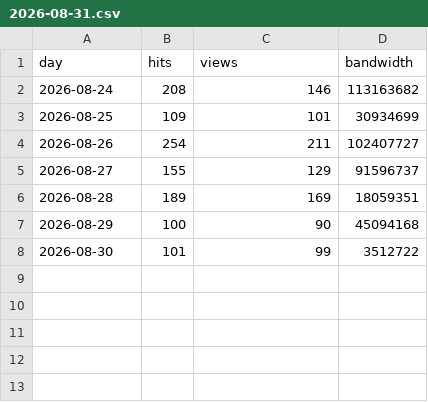
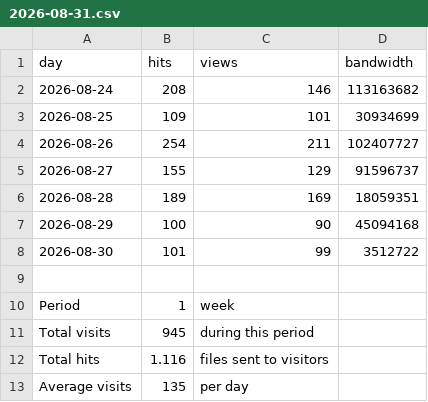
Before and after one commit to tambetvali/LaegnaDocumentation, a CSV file: BusinessHeadlines/2026-08-31.csv, drawn as a sheet.

Commit message:
Add weekly summary statistics to CSV
Added summary statistics for the week ending on 2026-08-31.

```diff
--- a/BusinessHeadlines/2026-08-31.csv
+++ b/BusinessHeadlines/2026-08-31.csv
@@ -8 +8,6 @@ day,hits,views,bandwidth
 2026-08-30,101,99,3512722
+,,,
+Period,1,week,
+Total visits,945,during this period,
+Total hits,1.116,files sent to visitors,
+Average visits,135,per day,
```
